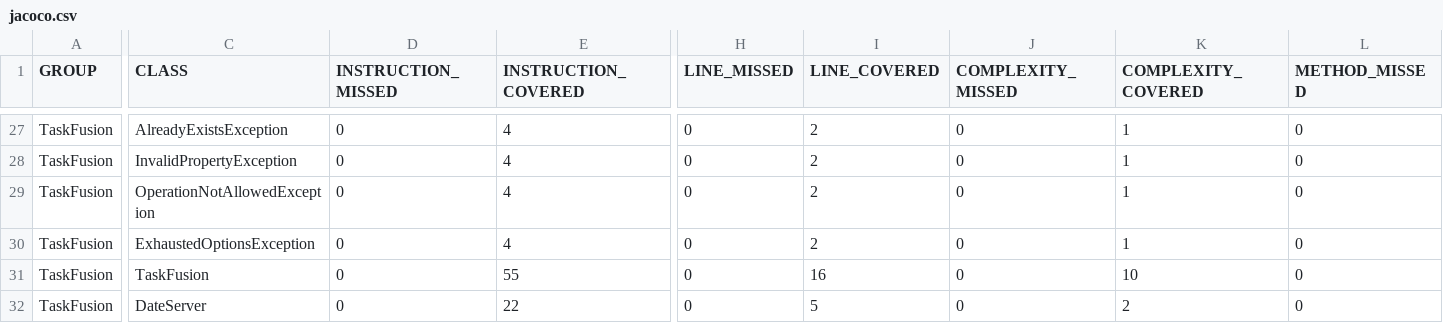
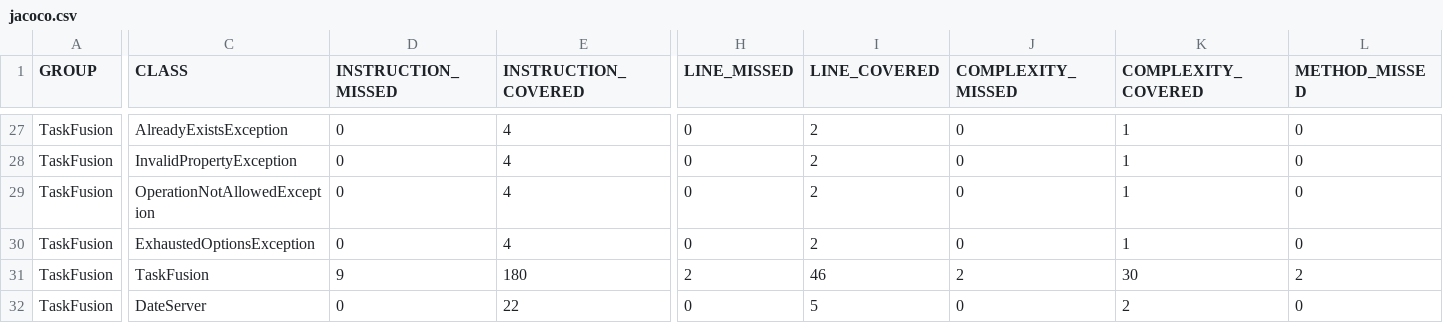
Before and after one commit to rwiuff/02161ExamProject, a CSV file: jacoco.csv, drawn as a sheet; only a part is shown, gaps mark what is left out; the diff covers the shown part only; the diff names each change by its address in the sheet, - before the commit and + after, or states it on an @@ line.

```diff
--- a/jacoco.csv
+++ b/jacoco.csv
-D31 (INSTRUCTION_MISSED): 0
+D31 (INSTRUCTION_MISSED): 9
-E31 (INSTRUCTION_COVERED): 55
+E31 (INSTRUCTION_COVERED): 180
-H31 (LINE_MISSED): 0
+H31 (LINE_MISSED): 2
-I31 (LINE_COVERED): 16
+I31 (LINE_COVERED): 46
-J31 (COMPLEXITY_MISSED): 0
+J31 (COMPLEXITY_MISSED): 2
-K31 (COMPLEXITY_COVERED): 10
+K31 (COMPLEXITY_COVERED): 30
-L31 (METHOD_MISSED): 0
+L31 (METHOD_MISSED): 2
```
Also changed, not shown: 1 edited cell elsewhere in this file, 10 other files.
